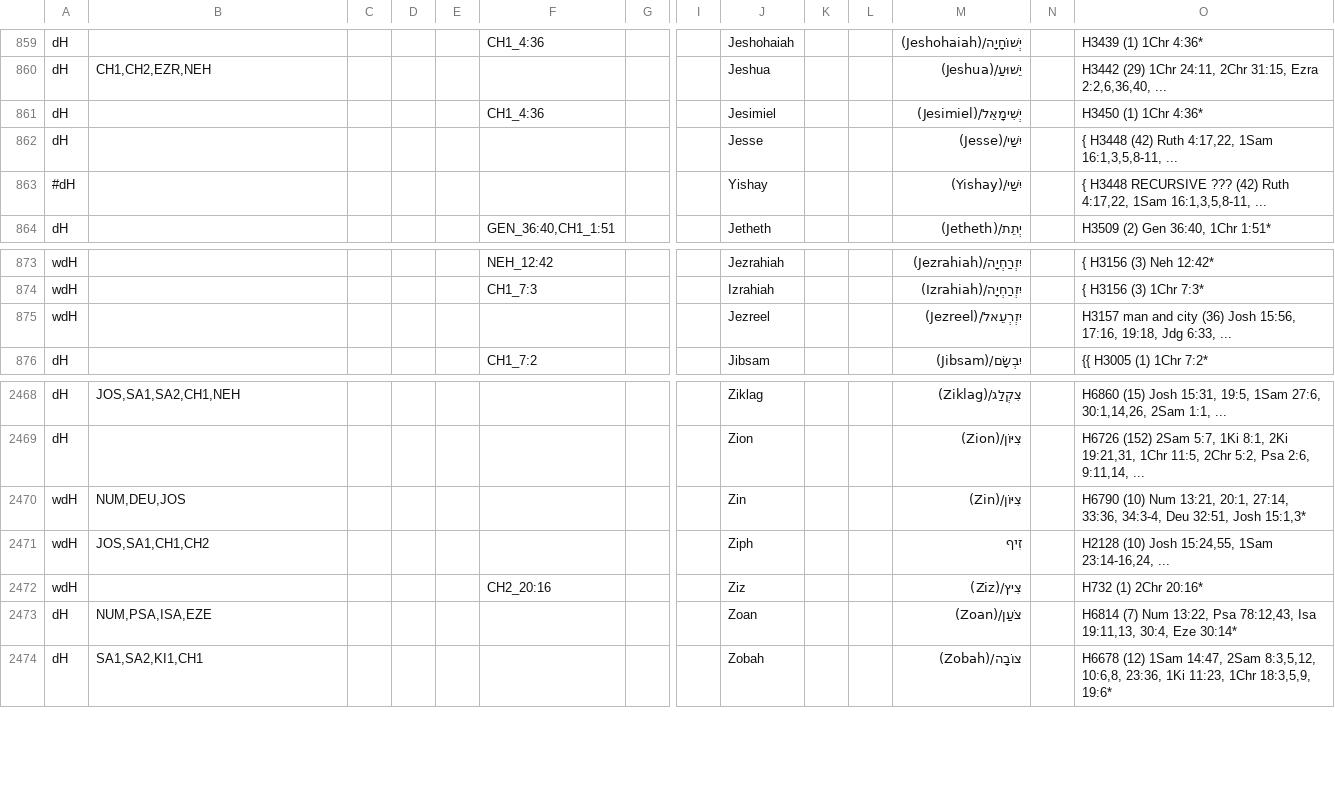
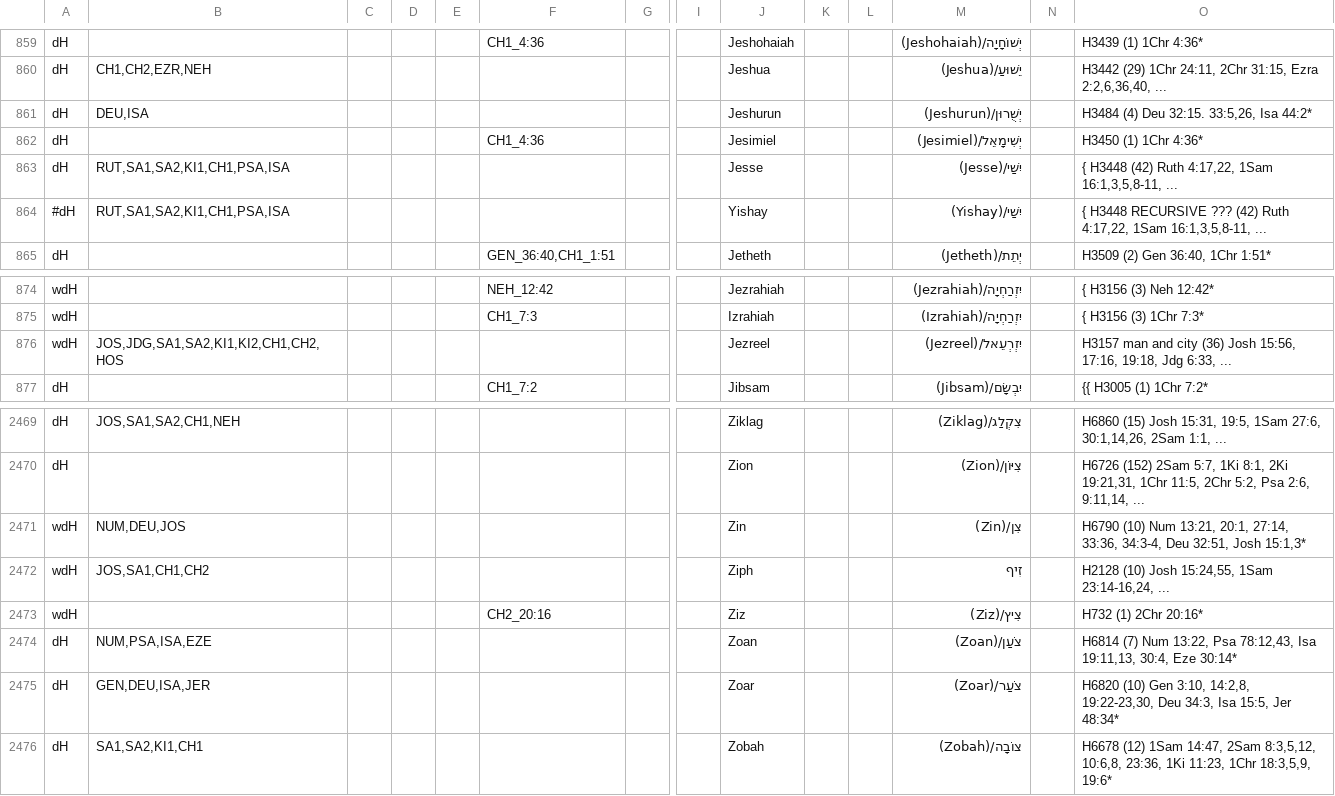
Before and after one commit to Freely-Given-org/OpenEnglishTranslation--OET, a TSV file: scripts/ScriptedOTUpdates/restoreNames.commandTable.tsv, drawn as a sheet; only a part is shown, gaps mark what is left out; addresses are those after the commit; rows hold the shown columns only; the diff names each change by its address in the sheet, - before the commit and + after, or states it on an @@ line.

```diff
--- a/scripts/ScriptedOTUpdates/restoreNames.commandTable.tsv
+++ b/scripts/ScriptedOTUpdates/restoreNames.commandTable.tsv
+row 861: dH | DEU,ISA |  |  |  |  |  |  | Jeshurun |  |  | יְשֻׁרוּן/(Jeshurun) |  | H3484 (4) Deu 32:15. 33:5,26, Isa 44:2*
-B863:B864: (empty)
+B863:B864: RUT,SA1,SA2,KI1,CH1,PSA,ISA
-B876: (empty)
+B876: JOS,JDG,SA1,SA2,KI1,KI2,CH1,CH2,HOS
-M2471: צִיּוֹן/(Zin)
+M2471: צִן/(Zin)
+row 2475: dH | GEN,DEU,ISA,JER |  |  |  |  |  |  | Zoar |  |  | צֹעַר/(Zoar) |  | H6820 (10) Gen 3:10, 14:2,8, 19:22-23,30, Deu 34:3, Isa 15:5, Jer 48:34*
```
Also changed, not shown: 5 other files.
